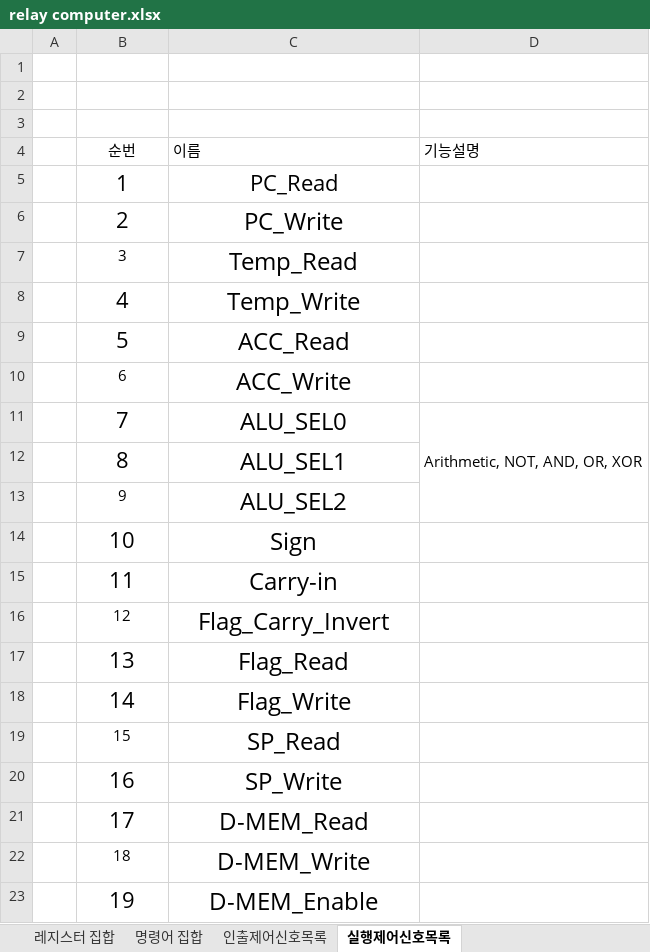
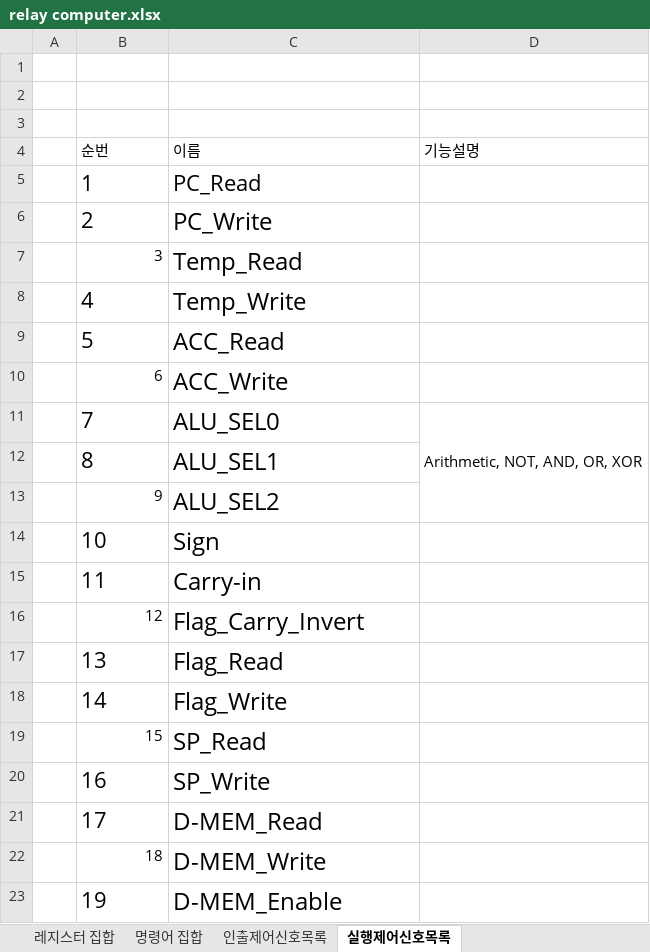
Before and after one commit to RadeonHD6750/Relay4bitComputer, an Excel workbook: 설계/relay computer.xlsx, sheet 실행제어신호목록, drawn as a sheet; values as stored, in another font and other column widths than the file's, no borders; the diff names each change by its address in the sheet, - before the commit and + after, or states it on an @@ line.

```diff
--- a/설계/relay computer.xlsx (sheet 실행제어신호목록)
+++ b/설계/relay computer.xlsx (sheet 실행제어신호목록)
-B4 alignment: center
+B4 alignment: left
-B5:C6 alignment: center
+B5:C6 alignment: left
-B7 alignment: center
+B7 alignment: right
-C7 alignment: center
+C7 alignment: left
-B8:C9 alignment: center
+B8:C9 alignment: left
-B10 alignment: center
+B10 alignment: right
-C10 alignment: center
+C10 alignment: left
-B11:C12 alignment: center
+B11:C12 alignment: left
-B13 alignment: center
+B13 alignment: right
-C13 alignment: center
+C13 alignment: left
-B14:C15 alignment: center
+B14:C15 alignment: left
-B16 alignment: center
+B16 alignment: right
-C16 alignment: center
+C16 alignment: left
-B17:C18 alignment: center
+B17:C18 alignment: left
-B19 alignment: center
+B19 alignment: right
-C19 alignment: center
+C19 alignment: left
-B20:C21 alignment: center
+B20:C21 alignment: left
-B22 alignment: center
+B22 alignment: right
-C22 alignment: center
+C22 alignment: left
-B23:C23 alignment: center
+B23:C23 alignment: left
```
Also changed, not shown: sheet 링카운터 타이밍도, sheet 명령어 집합, sheet 레지스터 집합, sheet 인출제어신호목록.
